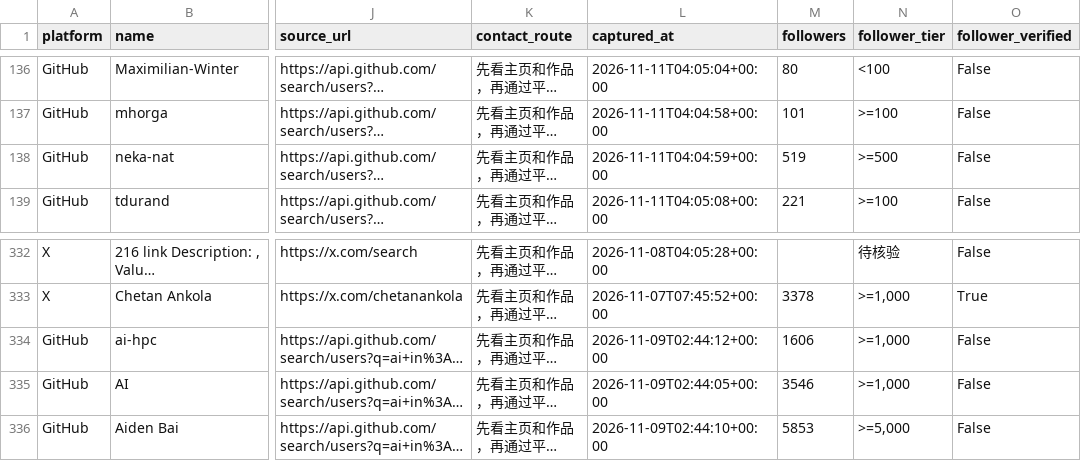
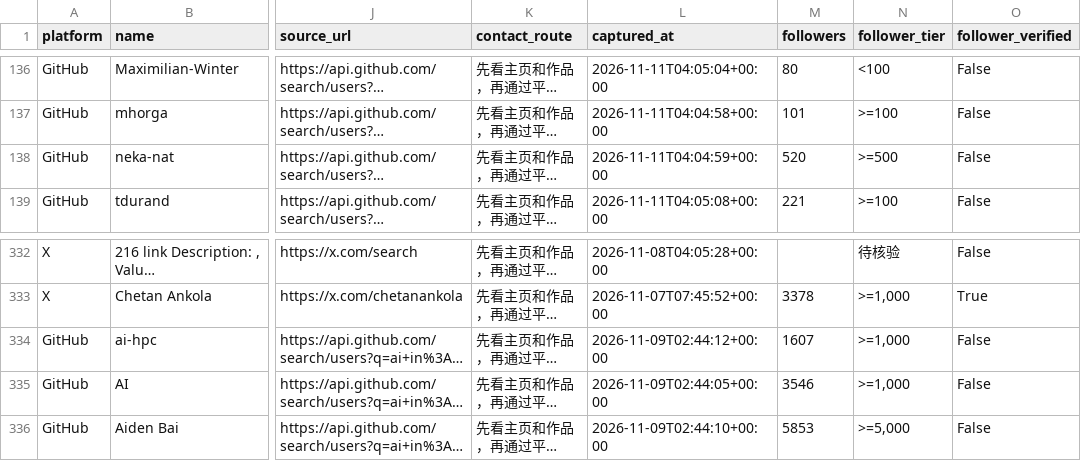
Before and after one commit to jzks7ymgzv-tech/ai-creator-koc-radar, a CSV file: data/leads.csv, drawn as a sheet; only a part is shown, gaps mark what is left out; long unchanged cells end in …; the diff covers the shown part only; the diff names each change by its address in the sheet, - before the commit and + after, or states it on an @@ line.

```diff
--- a/data/leads.csv
+++ b/data/leads.csv
-M138 (followers): 519
+M138 (followers): 520
-M334 (followers): 1606
+M334 (followers): 1607
```
Also changed, not shown: 18 edited cells elsewhere in this file, 2 other files.
